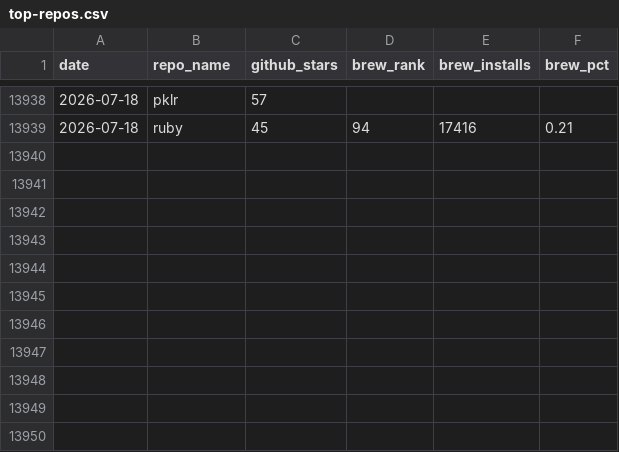
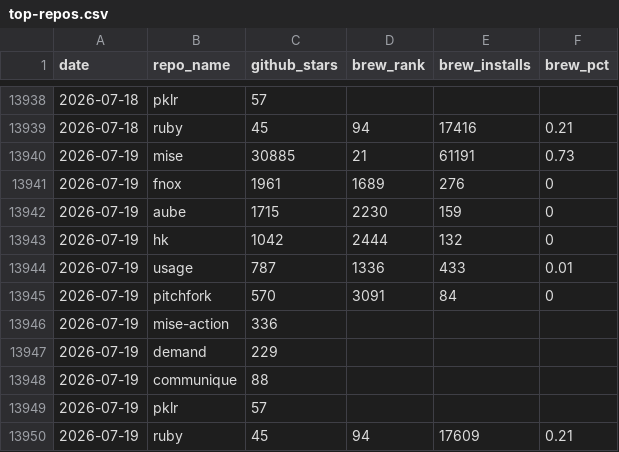
Before and after one commit to jdx/mise-analytics, a CSV file: top-repos.csv, drawn as a sheet; only a part is shown, gaps mark what is left out.

```diff
--- a/top-repos.csv
+++ b/top-repos.csv
@@ -13939 +13939,12 @@ date,repo_name,github_stars,brew_rank,brew_installs,brew_pct
 2026-07-18,ruby,45,94,17416,0.21
+2026-07-19,mise,30885,21,61191,0.73
+2026-07-19,fnox,1961,1689,276,0
+2026-07-19,aube,1715,2230,159,0
+2026-07-19,hk,1042,2444,132,0
+2026-07-19,usage,787,1336,433,0.01
+2026-07-19,pitchfork,570,3091,84,0
+2026-07-19,mise-action,336,,,
+2026-07-19,demand,229,,,
+2026-07-19,communique,88,,,
+2026-07-19,pklr,57,,,
+2026-07-19,ruby,45,94,17609,0.21
```
Also changed, not shown: aube-competitors.csv, competitors.csv, 16 other files.
